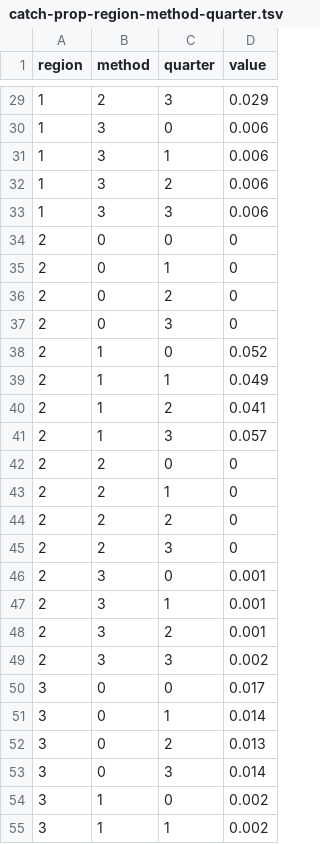
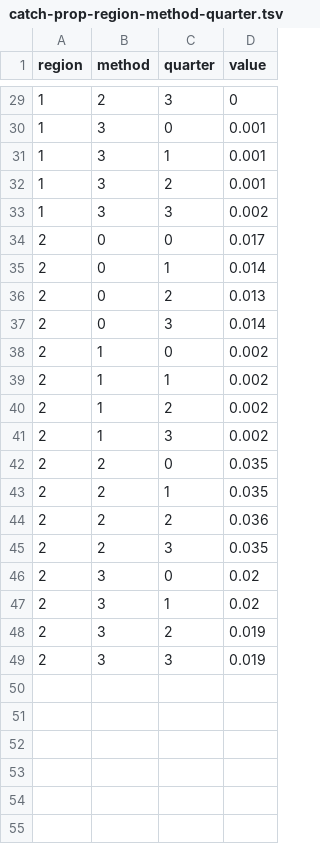
Before and after one commit to iotcwpm/SKJ, a TSV file: data/input/catch-prop-region-method-quarter.tsv, drawn as a sheet; only a part is shown, gaps mark what is left out; the diff covers the shown part only.

```diff
--- a/data/input/catch-prop-region-method-quarter.tsv
+++ b/data/input/catch-prop-region-method-quarter.tsv
@@ -29,27 +29,21 @@ region	method	quarter	value
-1	2	3	0.029
-1	3	0	0.006
-1	3	1	0.006
-1	3	2	0.006
-1	3	3	0.006
-2	0	0	0
-2	0	1	0
-2	0	2	0
-2	0	3	0
-2	1	0	0.052
-2	1	1	0.049
-2	1	2	0.041
-2	1	3	0.057
-2	2	0	0
-2	2	1	0
-2	2	2	0
-2	2	3	0
-2	3	0	0.001
-2	3	1	0.001
-2	3	2	0.001
-2	3	3	0.002
-3	0	0	0.017
-3	0	1	0.014
-3	0	2	0.013
-3	0	3	0.014
-3	1	0	0.002
-3	1	1	0.002
+1	2	3	0
+1	3	0	0.001
+1	3	1	0.001
+1	3	2	0.001
+1	3	3	0.002
+2	0	0	0.017
+2	0	1	0.014
+2	0	2	0.013
+2	0	3	0.014
+2	1	0	0.002
+2	1	1	0.002
+2	1	2	0.002
+2	1	3	0.002
+2	2	0	0.035
+2	2	1	0.035
+2	2	2	0.036
+2	2	3	0.035
+2	3	0	0.02
+2	3	1	0.02
+2	3	2	0.019
+2	3	3	0.019
```
Also changed, not shown: 10 removed rows and 27 edited cells elsewhere in this file, data/input/catch_distr_other.tsv, data/input/catches.tsv, 9 other files.
